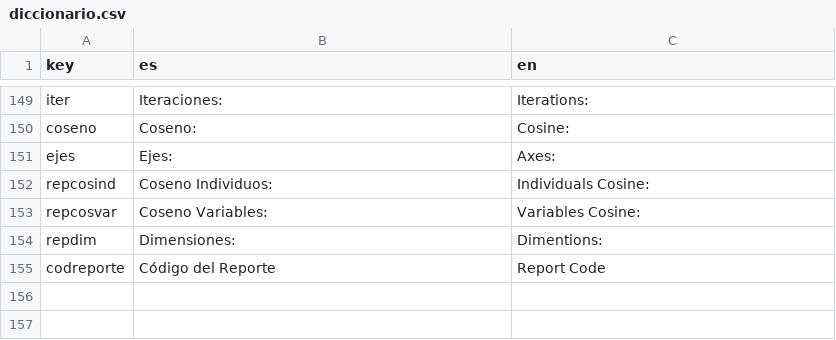
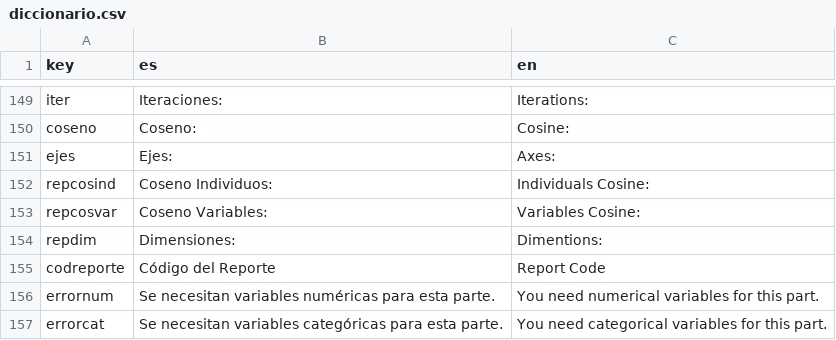
Before and after one commit to PROMiDAT/discoveR, a CSV file: inst/application/www/diccionario.csv, drawn as a sheet; only a part is shown, gaps mark what is left out; the diff names each change by its address in the sheet, - before the commit and + after, or states it on an @@ line.

Commit message:
- Se quitan paquetes. - Corrección de error al generar variables catégoricas en clusterización.

```diff
--- a/inst/application/www/diccionario.csv
+++ b/inst/application/www/diccionario.csv
+row 156: errornum | Se necesitan variables numéricas para esta parte. | You need numerical variables for this part.
+row 157: errorcat | Se necesitan variables categóricas para esta parte. | You need categorical variables for this part.
```
Also changed, not shown: 10 other files.
